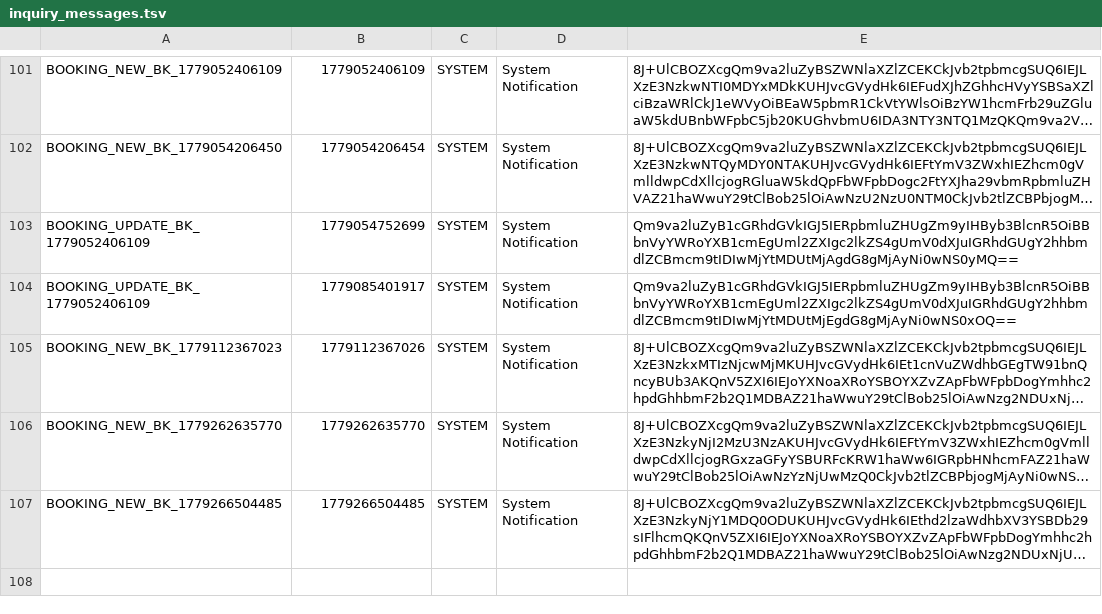
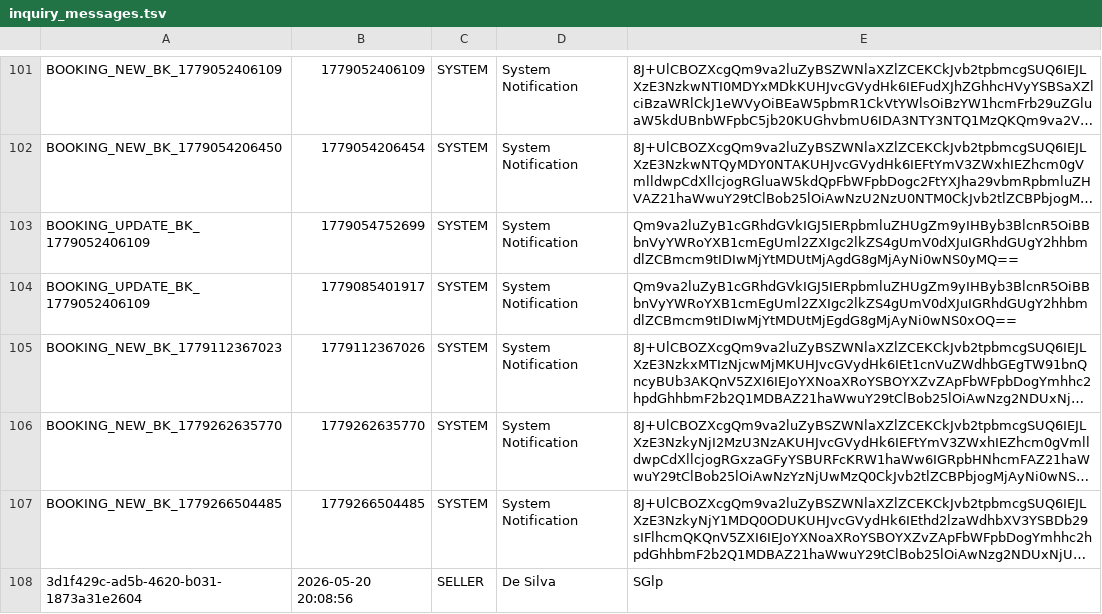
Before and after one commit to it25103799/Real-Estate-Property-Portal-G32, a TSV file: src/main/webapp/WEB-INF/inquiry_messages.tsv, drawn as a sheet; only a part is shown, gaps mark what is left out; long unchanged cells end in …; the diff names each change by its address in the sheet, - before the commit and + after, or states it on an @@ line.

```diff
--- a/src/main/webapp/WEB-INF/inquiry_messages.tsv
+++ b/src/main/webapp/WEB-INF/inquiry_messages.tsv
+row 108: 3d1f429c-ad5b-4620-b031-1873a31e2604 | 2026-05-20 20:08:56 | SELLER | De Silva | SGlp
```
Also changed, not shown: src/main/webapp/WEB-INF/inquiry_reads.tsv, 7 other files.
